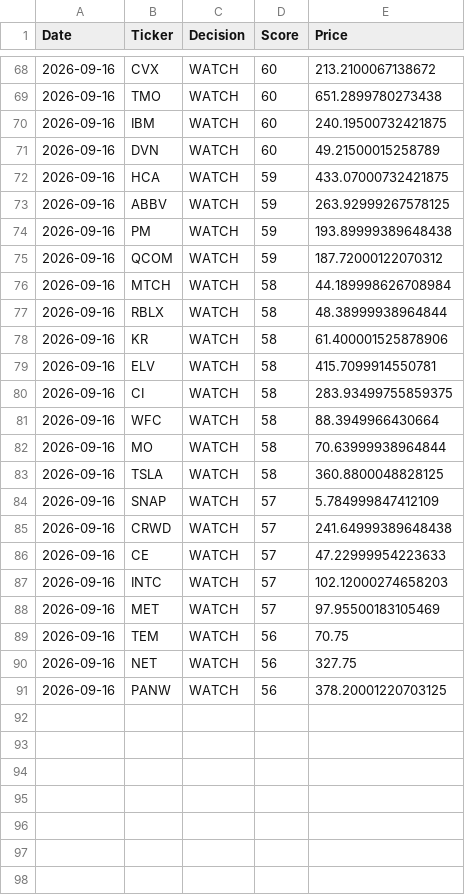
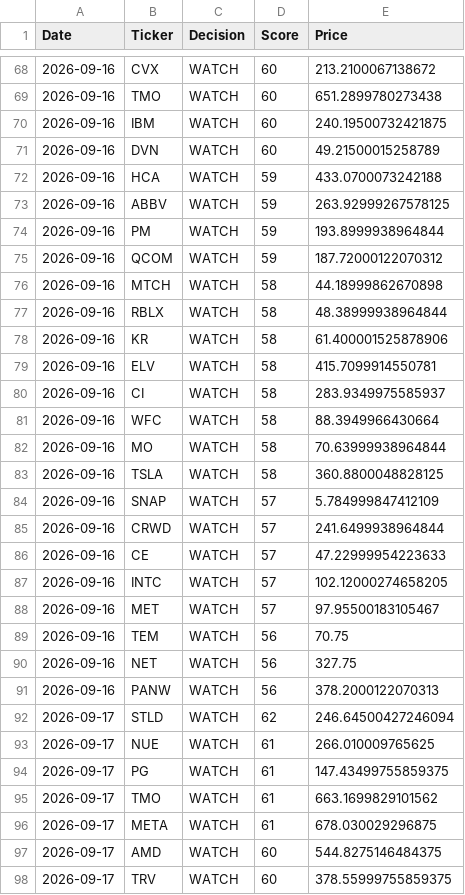
Before and after one commit to Ashwinreddyg/AI_Stock_Analyzer_Pro, a CSV file: data/recommendation_history.csv, drawn as a sheet; only a part is shown, gaps mark what is left out; the diff covers the shown part only.

```diff
--- a/data/recommendation_history.csv
+++ b/data/recommendation_history.csv
@@ -71,7 +71,7 @@ Date,Ticker,Decision,Score,Price
 2026-09-16,DVN,WATCH,60,49.21500015258789
-2026-09-16,HCA,WATCH,59,433.07000732421875
+2026-09-16,HCA,WATCH,59,433.0700073242188
 2026-09-16,ABBV,WATCH,59,263.92999267578125
-2026-09-16,PM,WATCH,59,193.89999389648438
+2026-09-16,PM,WATCH,59,193.8999938964844
 2026-09-16,QCOM,WATCH,59,187.72000122070312
-2026-09-16,MTCH,WATCH,58,44.189998626708984
+2026-09-16,MTCH,WATCH,58,44.18999862670898
 2026-09-16,RBLX,WATCH,58,48.38999938964844
@@ -79,3 +79,3 @@ Date,Ticker,Decision,Score,Price
 2026-09-16,ELV,WATCH,58,415.7099914550781
-2026-09-16,CI,WATCH,58,283.93499755859375
+2026-09-16,CI,WATCH,58,283.9349975585937
 2026-09-16,WFC,WATCH,58,88.3949966430664
@@ -84,8 +84,15 @@ Date,Ticker,Decision,Score,Price
 2026-09-16,SNAP,WATCH,57,5.784999847412109
-2026-09-16,CRWD,WATCH,57,241.64999389648438
+2026-09-16,CRWD,WATCH,57,241.6499938964844
 2026-09-16,CE,WATCH,57,47.22999954223633
-2026-09-16,INTC,WATCH,57,102.12000274658203
-2026-09-16,MET,WATCH,57,97.95500183105469
+2026-09-16,INTC,WATCH,57,102.12000274658205
+2026-09-16,MET,WATCH,57,97.95500183105467
 2026-09-16,TEM,WATCH,56,70.75
 2026-09-16,NET,WATCH,56,327.75
-2026-09-16,PANW,WATCH,56,378.20001220703125
+2026-09-16,PANW,WATCH,56,378.2000122070313
+2026-09-17,STLD,WATCH,62,246.64500427246094
+2026-09-17,NUE,WATCH,61,266.010009765625
+2026-09-17,PG,WATCH,61,147.43499755859375
+2026-09-17,TMO,WATCH,61,663.1699829101562
+2026-09-17,META,WATCH,61,678.030029296875
+2026-09-17,AMD,WATCH,60,544.8275146484375
+2026-09-17,TRV,WATCH,60,378.55999755859375
```
Also changed, not shown: 23 added rows and 2 edited cells elsewhere in this file.
